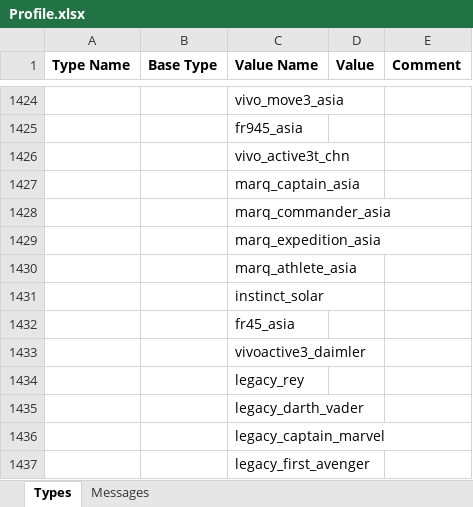
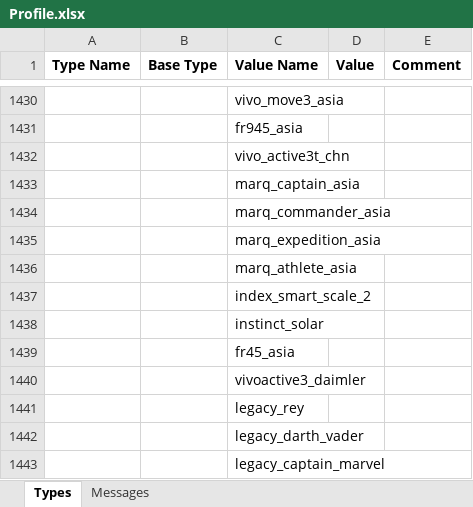
Before and after one commit to muktihari/fit, an Excel workbook: internal/cmd/fitgen/Profile.xlsx, sheet Types, drawn as a sheet; only a part is shown, gaps mark what is left out; the shorter side is filled out with more unchanged rows; values as stored, in another font and other column widths than the file's, no borders; the diff covers the shown part only; the diff names each change by its address in the sheet, - before the commit and + after, or states it on an @@ line.

```diff
--- a/internal/cmd/fitgen/Profile.xlsx (sheet Types)
+++ b/internal/cmd/fitgen/Profile.xlsx (sheet Types)
+row 1437:  |  | index_smart_scale_2
```
Also changed, not shown: 14 added rows elsewhere in this sheet, sheet Messages, 20 other files.
